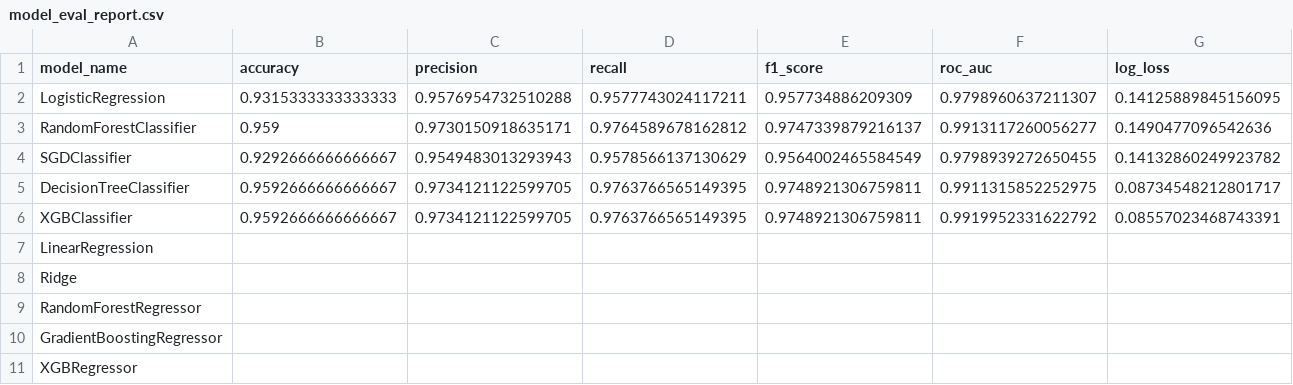
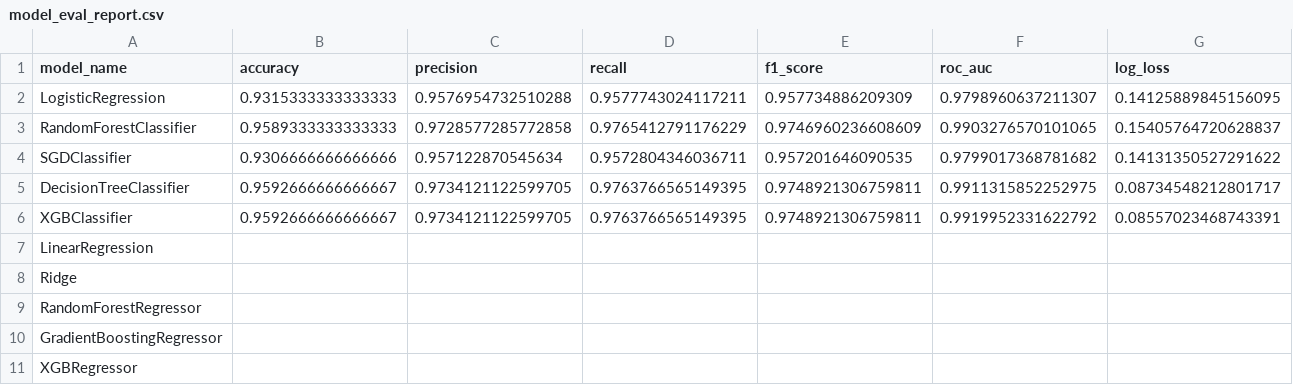
Before and after one commit to sahil82764/Vehicle_Maintenance_Prediction, a CSV file: model/bestEvaluatedModel/model_eval_report.csv, drawn as a sheet; only a part is shown; the diff covers the shown part only; the diff names each change by its address in the sheet, - before the commit and + after, or states it on an @@ line.

```diff
--- a/model/bestEvaluatedModel/model_eval_report.csv
+++ b/model/bestEvaluatedModel/model_eval_report.csv
-B3 (accuracy): 0.959
+B3 (accuracy): 0.9589333333333333
-C3 (precision): 0.9730150918635171
+C3 (precision): 0.9728577285772858
-D3 (recall): 0.9764589678162812
+D3 (recall): 0.9765412791176229
-E3 (f1_score): 0.9747339879216137
+E3 (f1_score): 0.9746960236608609
-F3 (roc_auc): 0.9913117260056277
+F3 (roc_auc): 0.9903276570101065
-G3 (log_loss): 0.1490477096542636
+G3 (log_loss): 0.15405764720628837
-B4 (accuracy): 0.9292666666666667
+B4 (accuracy): 0.9306666666666666
-C4 (precision): 0.9549483013293943
+C4 (precision): 0.957122870545634
-D4 (recall): 0.9578566137130629
+D4 (recall): 0.9572804346036711
-E4 (f1_score): 0.9564002465584549
+E4 (f1_score): 0.957201646090535
-F4 (roc_auc): 0.9798939272650455
+F4 (roc_auc): 0.9799017368781682
-G4 (log_loss): 0.14132860249923782
+G4 (log_loss): 0.14131350527291622
```
Also changed, not shown: 6 edited cells elsewhere in this file, data/modelcPerformance/model_performance.csv, data/modelrPerformance/model_performance.csv, 11 other files.
